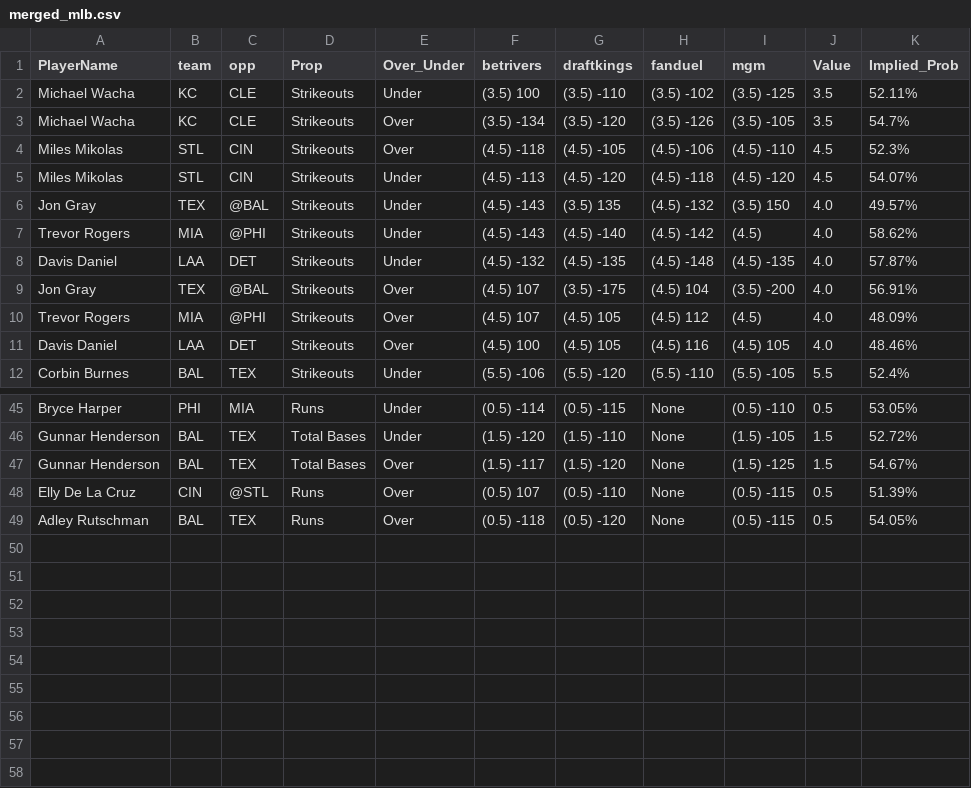
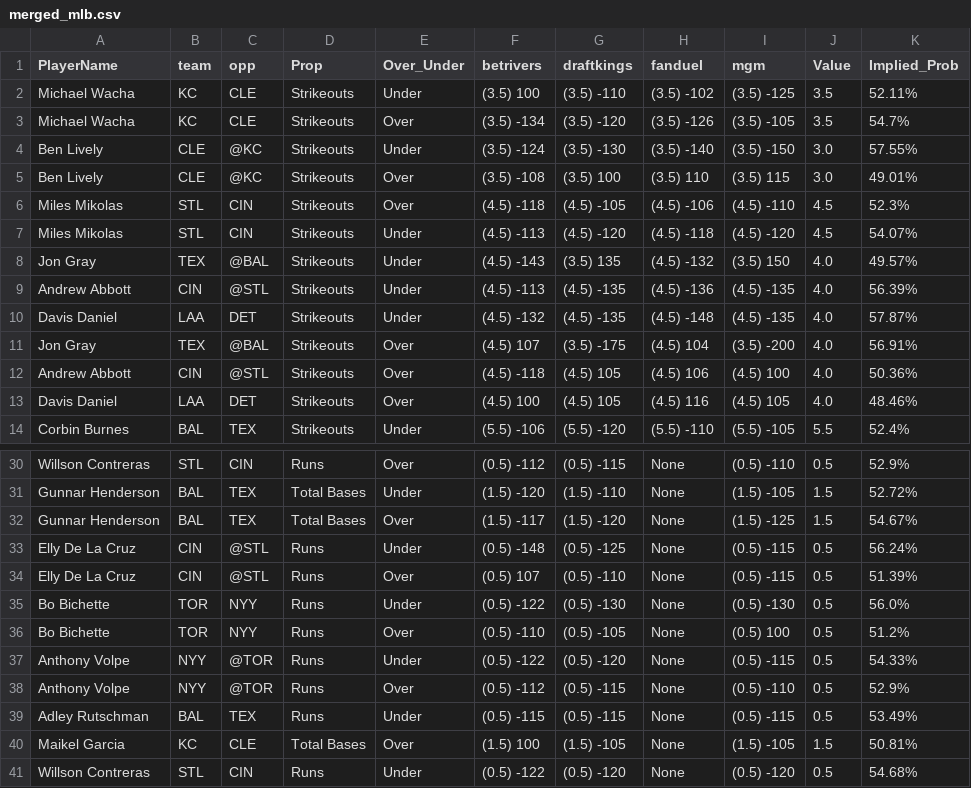
Before and after one commit to DhirenShivdasani/mlb, a CSV file: merged_mlb.csv, drawn as a sheet; only a part is shown, gaps mark what is left out; removed rows and columns are numbered as before the commit, all else as after; the diff covers the shown part only; the diff names each change by its address in the sheet, - before the commit and + after, or states it on an @@ line.

Commit message:
Automated update by scheduler

```diff
--- a/merged_mlb.csv
+++ b/merged_mlb.csv
+row 4: Ben Lively | CLE | @KC | Strikeouts | Under | (3.5) -124 | (3.5) -130 | (3.5) -140 | (3.5) -150 | 3.0 | 57.55%
+row 5: Ben Lively | CLE | @KC | Strikeouts | Over | (3.5) -108 | (3.5) 100 | (3.5) 110 | (3.5) 115 | 3.0 | 49.01%
-row 7: Trevor Rogers | MIA | @PHI | Strikeouts | Under | (4.5) -143 | (4.5) -140 | (4.5) -142 | (4.5) | 4.0 | 58.62%
+row 9: Andrew Abbott | CIN | @STL | Strikeouts | Under | (4.5) -113 | (4.5) -135 | (4.5) -136 | (4.5) -135 | 4.0 | 56.39%
-row 10: Trevor Rogers | MIA | @PHI | Strikeouts | Over | (4.5) 107 | (4.5) 105 | (4.5) 112 | (4.5) | 4.0 | 48.09%
+row 12: Andrew Abbott | CIN | @STL | Strikeouts | Over | (4.5) -118 | (4.5) 105 | (4.5) 106 | (4.5) 100 | 4.0 | 50.36%
-A30 (PlayerName): Bryce Harper
+A30 (PlayerName): Willson Contreras
-B30 (team): PHI
+B30 (team): STL
-C30 (opp): MIA
+C30 (opp): CIN
-E30 (Over_Under): Under
+E30 (Over_Under): Over
-F30 (betrivers): (0.5) -114
+F30 (betrivers): (0.5) -112
-K30 (Implied_Prob): 53.05%
+K30 (Implied_Prob): 52.9%
@@ row 18 moved to row 33: Elly De La Cruz @@
@@ row 49 moved to row 27: Adley Rutschman @@
@@ row 41 moved to row 35: Bo Bichette @@
@@ row 35 moved to row 37: Anthony Volpe @@
@@ row 32 moved to row 38: Anthony Volpe @@
@@ row 21 moved to row 39: Adley Rutschman @@
@@ row 19 moved to row 41: Willson Contreras @@
```
Also changed, not shown: 10 removed rows and 5 moved rows elsewhere in this file.
